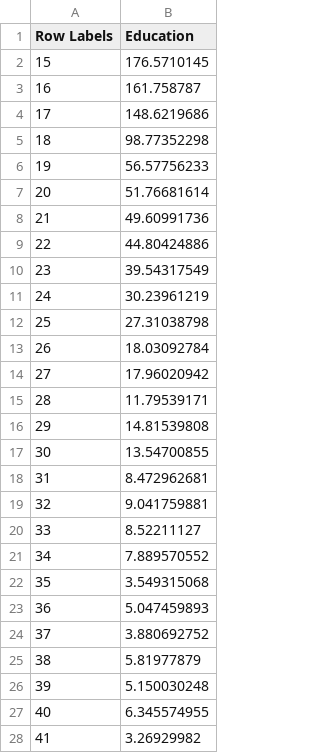
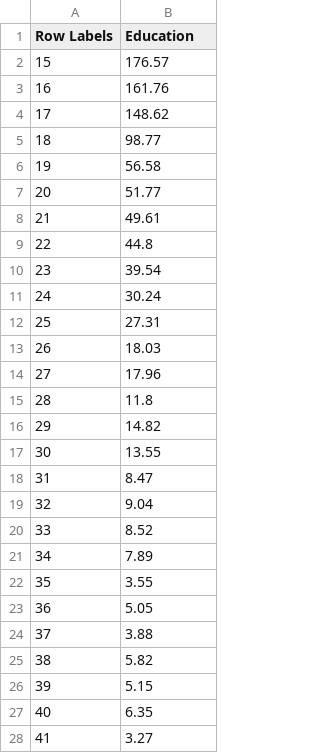
Before and after one commit to chaitraligharat/infoVisGroupProj, a CSV file: Raw_Data/V3/CleanedData_V2_1_Education.csv, drawn as a sheet; only a part is shown; the diff covers the shown part only.

```diff
--- a/Raw_Data/V3/CleanedData_V2_1_Education.csv
+++ b/Raw_Data/V3/CleanedData_V2_1_Education.csv
@@ -1,28 +1,28 @@
 Row Labels,Education
-15,176.5710145
-16,161.758787
-17,148.6219686
-18,98.77352298
-19,56.57756233
-20,51.76681614
-21,49.60991736
-22,44.80424886
-23,39.54317549
-24,30.23961219
-25,27.31038798
-26,18.03092784
-27,17.96020942
-28,11.79539171
-29,14.81539808
-30,13.54700855
-31,8.472962681
-32,9.041759881
-33,8.52211127
-34,7.889570552
-35,3.549315068
-36,5.047459893
-37,3.880692752
-38,5.81977879
-39,5.150030248
-40,6.345574955
-41,3.26929982
+15,176.57
+16,161.76
+17,148.62
+18,98.77
+19,56.58
+20,51.77
+21,49.61
+22,44.8
+23,39.54
+24,30.24
+25,27.31
+26,18.03
+27,17.96
+28,11.8
+29,14.82
+30,13.55
+31,8.47
+32,9.04
+33,8.52
+34,7.89
+35,3.55
+36,5.05
+37,3.88
+38,5.82
+39,5.15
+40,6.35
+41,3.27
```
Also changed, not shown: 40 edited cells elsewhere in this file, Raw_Data/V3/CleanedData_V2_1.csv, Raw_Data/V3/CleanedData_V2_1_Exercise.csv, 3 other files.
